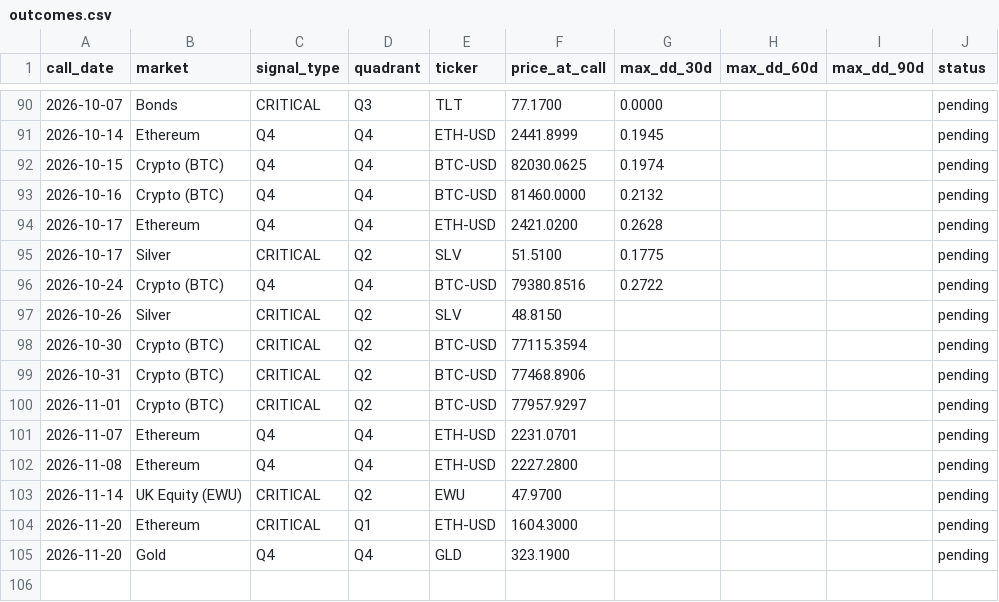
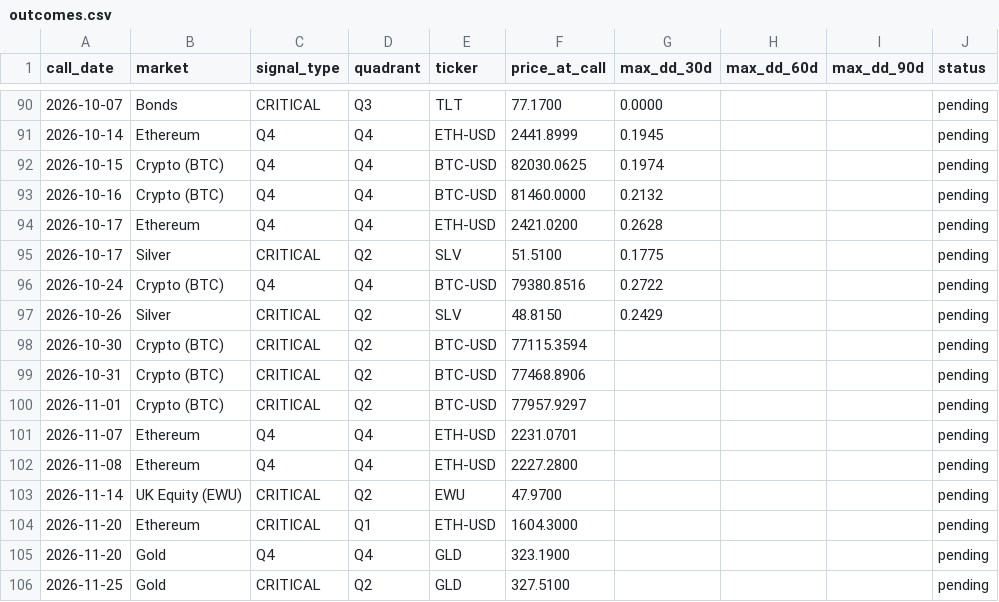
Before and after one commit to vonlambda/lambda-f-dashboard, a CSV file: outcomes.csv, drawn as a sheet; only a part is shown, gaps mark what is left out.

```diff
--- a/outcomes.csv
+++ b/outcomes.csv
@@ -96,3 +96,3 @@ call_date,market,signal_type,quadrant,ticker,price_at_call,max_dd_30d,max_dd_60d
 2026-10-24,Crypto (BTC),Q4,Q4,BTC-USD,79380.8516,0.2722,,,pending
-2026-10-26,Silver,CRITICAL,Q2,SLV,48.8150,,,,pending
+2026-10-26,Silver,CRITICAL,Q2,SLV,48.8150,0.2429,,,pending
 2026-10-30,Crypto (BTC),CRITICAL,Q2,BTC-USD,77115.3594,,,,pending
@@ -105 +105,2 @@ call_date,market,signal_type,quadrant,ticker,price_at_call,max_dd_30d,max_dd_60d
 2026-11-20,Gold,Q4,Q4,GLD,323.1900,,,,pending
+2026-11-25,Gold,CRITICAL,Q2,GLD,327.5100,,,,pending
```
Also changed, not shown: 2 other files.
